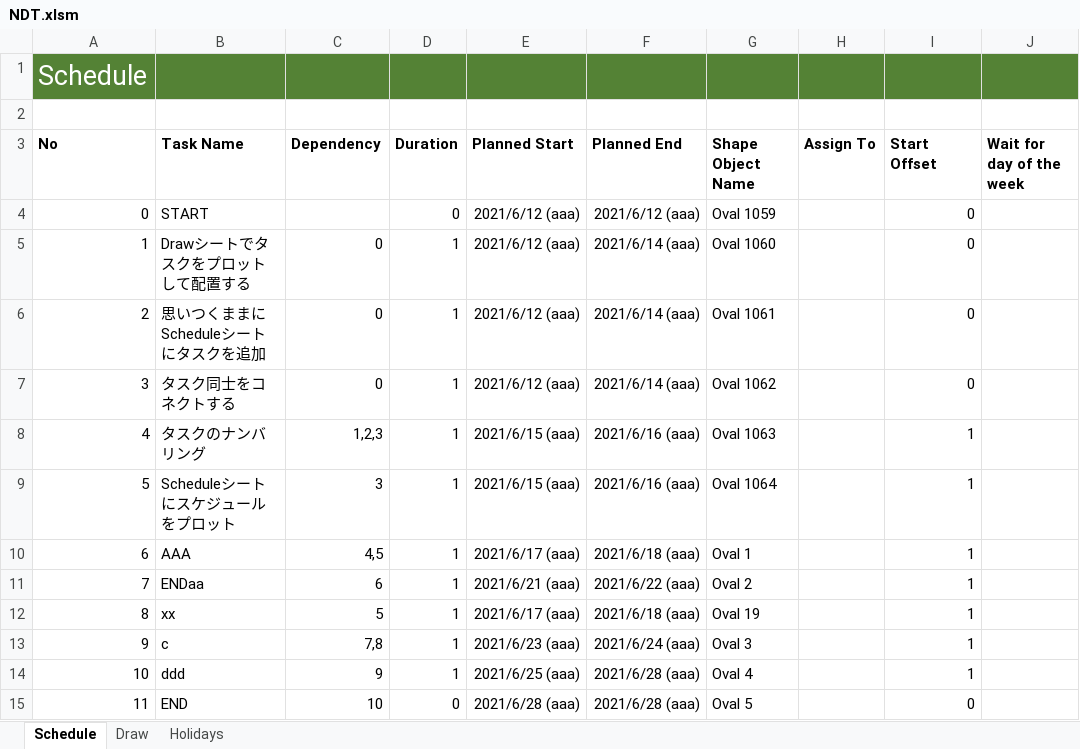
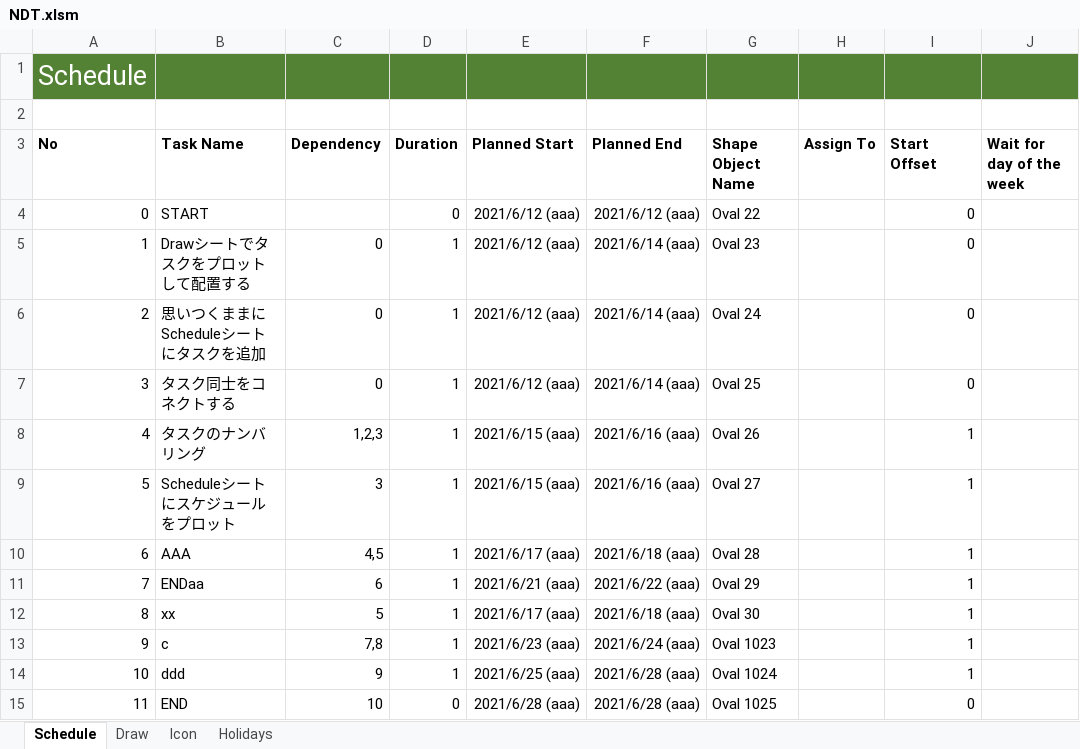
Before and after one commit to thom-jp/NetworkDiagramToolForExcel, an Excel workbook: bin/NDT.xlsm, sheet Schedule, drawn as a sheet; values as stored, in another font and other column widths than the file's, no borders; charts and pictures not drawn; the diff names each change by its address in the sheet, - before the commit and + after, or states it on an @@ line.

```diff
--- a/bin/NDT.xlsm (sheet Schedule)
+++ b/bin/NDT.xlsm (sheet Schedule)
+sheet tab: Icon
-G4 (Shape Object Name): Oval 1059
+G4 (Shape Object Name): Oval 22
-G5 (Shape Object Name): Oval 1060
+G5 (Shape Object Name): Oval 23
-G6 (Shape Object Name): Oval 1061
+G6 (Shape Object Name): Oval 24
-G7 (Shape Object Name): Oval 1062
+G7 (Shape Object Name): Oval 25
-G8 (Shape Object Name): Oval 1063
+G8 (Shape Object Name): Oval 26
-G9 (Shape Object Name): Oval 1064
+G9 (Shape Object Name): Oval 27
-G10 (Shape Object Name): Oval 1
+G10 (Shape Object Name): Oval 28
-G11 (Shape Object Name): Oval 2
+G11 (Shape Object Name): Oval 29
-G12 (Shape Object Name): Oval 19
+G12 (Shape Object Name): Oval 30
-G13 (Shape Object Name): Oval 3
+G13 (Shape Object Name): Oval 1023
-G14 (Shape Object Name): Oval 4
+G14 (Shape Object Name): Oval 1024
-G15 (Shape Object Name): Oval 5
+G15 (Shape Object Name): Oval 1025
```
Also changed, not shown: sheet Draw, charts or pictures, 1 other file.
